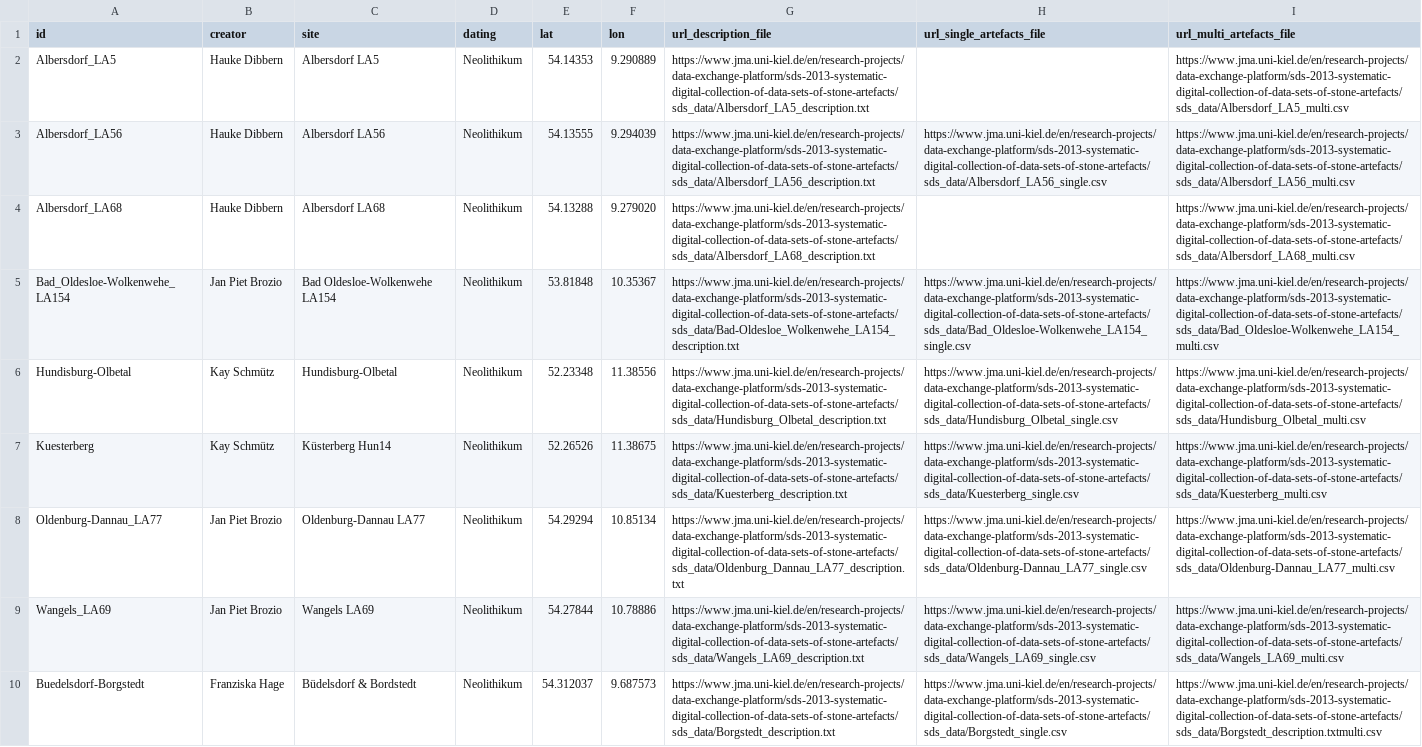
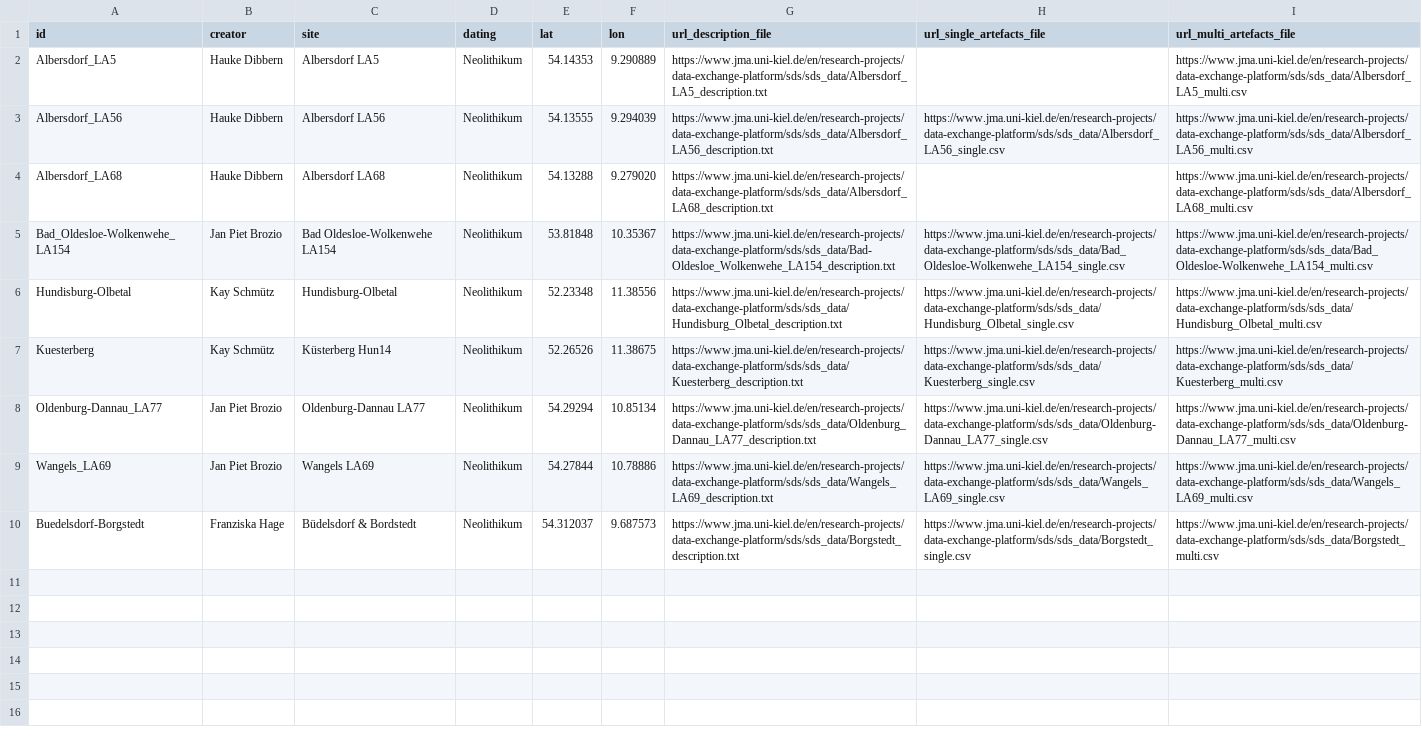
Before and after one commit to Johanna-Mestorf-Academy/sdsanalysis, a CSV file: data-raw/dataset_metadata_list.csv, drawn as a sheet; the diff names each change by its address in the sheet, - before the commit and + after, or states it on an @@ line.

Commit message:
Update dataset_metadata_list.csv
short links to data repository

```diff
--- a/data-raw/dataset_metadata_list.csv
+++ b/data-raw/dataset_metadata_list.csv
-G2 (url_description_file): https://www.jma.uni-kiel.de/en/research-projects/data-exchange-platform/sds-2013-systematic-digital-collection-of-data-sets-of-stone-artefacts/sds_data/Albersdorf_LA5_description.txt
+G2 (url_description_file): https://www.jma.uni-kiel.de/en/research-projects/data-exchange-platform/sds/sds_data/Albersdorf_LA5_description.txt
-I2 (url_multi_artefacts_file): https://www.jma.uni-kiel.de/en/research-projects/data-exchange-platform/sds-2013-systematic-digital-collection-of-data-sets-of-stone-artefacts/sds_data/Albersdorf_LA5_multi.csv
+I2 (url_multi_artefacts_file): https://www.jma.uni-kiel.de/en/research-projects/data-exchange-platform/sds/sds_data/Albersdorf_LA5_multi.csv
-G3 (url_description_file): https://www.jma.uni-kiel.de/en/research-projects/data-exchange-platform/sds-2013-systematic-digital-collection-of-data-sets-of-stone-artefacts/sds_data/Albersdorf_LA56_description.txt
+G3 (url_description_file): https://www.jma.uni-kiel.de/en/research-projects/data-exchange-platform/sds/sds_data/Albersdorf_LA56_description.txt
-H3 (url_single_artefacts_file): https://www.jma.uni-kiel.de/en/research-projects/data-exchange-platform/sds-2013-systematic-digital-collection-of-data-sets-of-stone-artefacts/sds_data/Albersdorf_LA56_single.csv
+H3 (url_single_artefacts_file): https://www.jma.uni-kiel.de/en/research-projects/data-exchange-platform/sds/sds_data/Albersdorf_LA56_single.csv
-I3 (url_multi_artefacts_file): https://www.jma.uni-kiel.de/en/research-projects/data-exchange-platform/sds-2013-systematic-digital-collection-of-data-sets-of-stone-artefacts/sds_data/Albersdorf_LA56_multi.csv
+I3 (url_multi_artefacts_file): https://www.jma.uni-kiel.de/en/research-projects/data-exchange-platform/sds/sds_data/Albersdorf_LA56_multi.csv
-G4 (url_description_file): https://www.jma.uni-kiel.de/en/research-projects/data-exchange-platform/sds-2013-systematic-digital-collection-of-data-sets-of-stone-artefacts/sds_data/Albersdorf_LA68_description.txt
+G4 (url_description_file): https://www.jma.uni-kiel.de/en/research-projects/data-exchange-platform/sds/sds_data/Albersdorf_LA68_description.txt
-I4 (url_multi_artefacts_file): https://www.jma.uni-kiel.de/en/research-projects/data-exchange-platform/sds-2013-systematic-digital-collection-of-data-sets-of-stone-artefacts/sds_data/Albersdorf_LA68_multi.csv
+I4 (url_multi_artefacts_file): https://www.jma.uni-kiel.de/en/research-projects/data-exchange-platform/sds/sds_data/Albersdorf_LA68_multi.csv
-G5 (url_description_file): https://www.jma.uni-kiel.de/en/research-projects/data-exchange-platform/sds-2013-systematic-digital-collection-of-data-sets-of-stone-artefacts/sds_data/Bad-Oldesloe_Wolkenwehe_LA154_description.txt
+G5 (url_description_file): https://www.jma.uni-kiel.de/en/research-projects/data-exchange-platform/sds/sds_data/Bad-Oldesloe_Wolkenwehe_LA154_description.txt
-H5 (url_single_artefacts_file): https://www.jma.uni-kiel.de/en/research-projects/data-exchange-platform/sds-2013-systematic-digital-collection-of-data-sets-of-stone-artefacts/sds_data/Bad_Oldesloe-Wolkenwehe_LA154_single.csv
+H5 (url_single_artefacts_file): https://www.jma.uni-kiel.de/en/research-projects/data-exchange-platform/sds/sds_data/Bad_Oldesloe-Wolkenwehe_LA154_single.csv
-I5 (url_multi_artefacts_file): https://www.jma.uni-kiel.de/en/research-projects/data-exchange-platform/sds-2013-systematic-digital-collection-of-data-sets-of-stone-artefacts/sds_data/Bad_Oldesloe-Wolkenwehe_LA154_multi.csv
+I5 (url_multi_artefacts_file): https://www.jma.uni-kiel.de/en/research-projects/data-exchange-platform/sds/sds_data/Bad_Oldesloe-Wolkenwehe_LA154_multi.csv
-G6 (url_description_file): https://www.jma.uni-kiel.de/en/research-projects/data-exchange-platform/sds-2013-systematic-digital-collection-of-data-sets-of-stone-artefacts/sds_data/Hundisburg_Olbetal_description.txt
+G6 (url_description_file): https://www.jma.uni-kiel.de/en/research-projects/data-exchange-platform/sds/sds_data/Hundisburg_Olbetal_description.txt
-H6 (url_single_artefacts_file): https://www.jma.uni-kiel.de/en/research-projects/data-exchange-platform/sds-2013-systematic-digital-collection-of-data-sets-of-stone-artefacts/sds_data/Hundisburg_Olbetal_single.csv
+H6 (url_single_artefacts_file): https://www.jma.uni-kiel.de/en/research-projects/data-exchange-platform/sds/sds_data/Hundisburg_Olbetal_single.csv
-I6 (url_multi_artefacts_file): https://www.jma.uni-kiel.de/en/research-projects/data-exchange-platform/sds-2013-systematic-digital-collection-of-data-sets-of-stone-artefacts/sds_data/Hundisburg_Olbetal_multi.csv
+I6 (url_multi_artefacts_file): https://www.jma.uni-kiel.de/en/research-projects/data-exchange-platform/sds/sds_data/Hundisburg_Olbetal_multi.csv
-G7 (url_description_file): https://www.jma.uni-kiel.de/en/research-projects/data-exchange-platform/sds-2013-systematic-digital-collection-of-data-sets-of-stone-artefacts/sds_data/Kuesterberg_description.txt
+G7 (url_description_file): https://www.jma.uni-kiel.de/en/research-projects/data-exchange-platform/sds/sds_data/Kuesterberg_description.txt
-H7 (url_single_artefacts_file): https://www.jma.uni-kiel.de/en/research-projects/data-exchange-platform/sds-2013-systematic-digital-collection-of-data-sets-of-stone-artefacts/sds_data/Kuesterberg_single.csv
+H7 (url_single_artefacts_file): https://www.jma.uni-kiel.de/en/research-projects/data-exchange-platform/sds/sds_data/Kuesterberg_single.csv
-I7 (url_multi_artefacts_file): https://www.jma.uni-kiel.de/en/research-projects/data-exchange-platform/sds-2013-systematic-digital-collection-of-data-sets-of-stone-artefacts/sds_data/Kuesterberg_multi.csv
+I7 (url_multi_artefacts_file): https://www.jma.uni-kiel.de/en/research-projects/data-exchange-platform/sds/sds_data/Kuesterberg_multi.csv
-G8 (url_description_file): https://www.jma.uni-kiel.de/en/research-projects/data-exchange-platform/sds-2013-systematic-digital-collection-of-data-sets-of-stone-artefacts/sds_data/Oldenburg_Dannau_LA77_description.txt
+G8 (url_description_file): https://www.jma.uni-kiel.de/en/research-projects/data-exchange-platform/sds/sds_data/Oldenburg_Dannau_LA77_description.txt
-H8 (url_single_artefacts_file): https://www.jma.uni-kiel.de/en/research-projects/data-exchange-platform/sds-2013-systematic-digital-collection-of-data-sets-of-stone-artefacts/sds_data/Oldenburg-Dannau_LA77_single.csv
+H8 (url_single_artefacts_file): https://www.jma.uni-kiel.de/en/research-projects/data-exchange-platform/sds/sds_data/Oldenburg-Dannau_LA77_single.csv
-I8 (url_multi_artefacts_file): https://www.jma.uni-kiel.de/en/research-projects/data-exchange-platform/sds-2013-systematic-digital-collection-of-data-sets-of-stone-artefacts/sds_data/Oldenburg-Dannau_LA77_multi.csv
+I8 (url_multi_artefacts_file): https://www.jma.uni-kiel.de/en/research-projects/data-exchange-platform/sds/sds_data/Oldenburg-Dannau_LA77_multi.csv
-G9 (url_description_file): https://www.jma.uni-kiel.de/en/research-projects/data-exchange-platform/sds-2013-systematic-digital-collection-of-data-sets-of-stone-artefacts/sds_data/Wangels_LA69_description.txt
+G9 (url_description_file): https://www.jma.uni-kiel.de/en/research-projects/data-exchange-platform/sds/sds_data/Wangels_LA69_description.txt
-H9 (url_single_artefacts_file): https://www.jma.uni-kiel.de/en/research-projects/data-exchange-platform/sds-2013-systematic-digital-collection-of-data-sets-of-stone-artefacts/sds_data/Wangels_LA69_single.csv
+H9 (url_single_artefacts_file): https://www.jma.uni-kiel.de/en/research-projects/data-exchange-platform/sds/sds_data/Wangels_LA69_single.csv
-I9 (url_multi_artefacts_file): https://www.jma.uni-kiel.de/en/research-projects/data-exchange-platform/sds-2013-systematic-digital-collection-of-data-sets-of-stone-artefacts/sds_data/Wangels_LA69_multi.csv
+I9 (url_multi_artefacts_file): https://www.jma.uni-kiel.de/en/research-projects/data-exchange-platform/sds/sds_data/Wangels_LA69_multi.csv
-G10 (url_description_file): https://www.jma.uni-kiel.de/en/research-projects/data-exchange-platform/sds-2013-systematic-digital-collection-of-data-sets-of-stone-artefacts/sds_data/Borgstedt_description.txt
+G10 (url_description_file): https://www.jma.uni-kiel.de/en/research-projects/data-exchange-platform/sds/sds_data/Borgstedt_description.txt
-H10 (url_single_artefacts_file): https://www.jma.uni-kiel.de/en/research-projects/data-exchange-platform/sds-2013-systematic-digital-collection-of-data-sets-of-stone-artefacts/sds_data/Borgstedt_single.csv
+H10 (url_single_artefacts_file): https://www.jma.uni-kiel.de/en/research-projects/data-exchange-platform/sds/sds_data/Borgstedt_single.csv
-I10 (url_multi_artefacts_file): https://www.jma.uni-kiel.de/en/research-projects/data-exchange-platform/sds-2013-systematic-digital-collection-of-data-sets-of-stone-artefacts/sds_data/Borgstedt_description.txtmulti.csv
+I10 (url_multi_artefacts_file): https://www.jma.uni-kiel.de/en/research-projects/data-exchange-platform/sds/sds_data/Borgstedt_multi.csv
```
